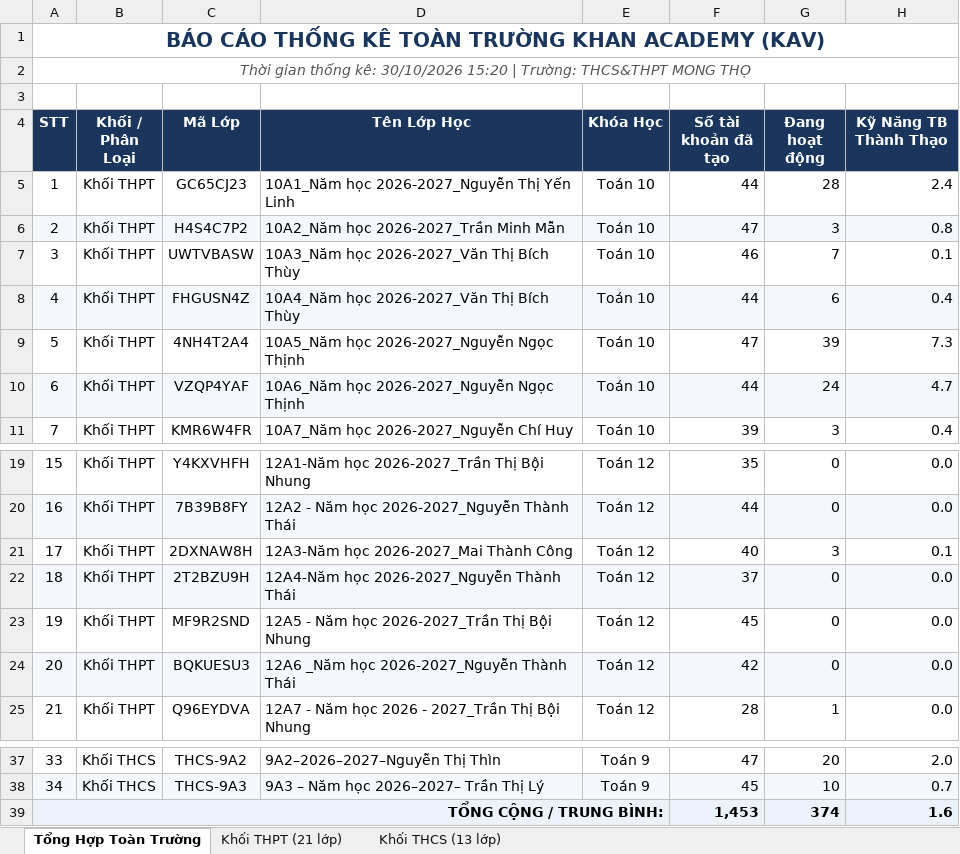
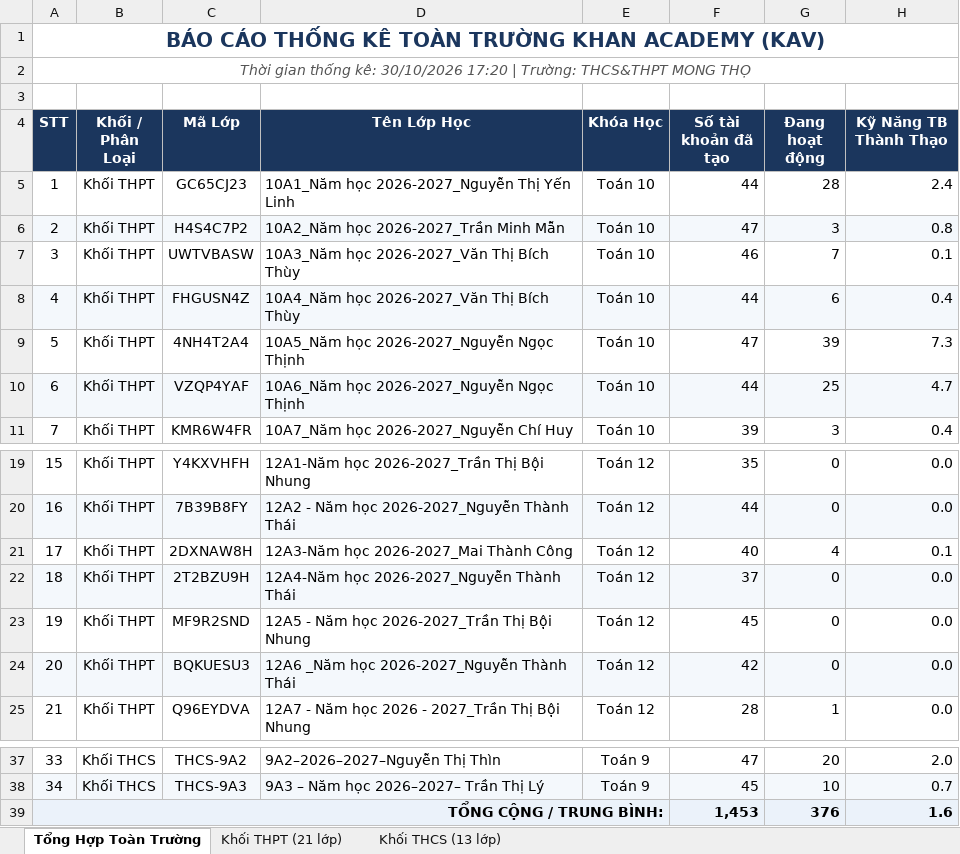
Before and after one commit to thanhthaiagu/kav-report, an Excel workbook: BaoCao_KAV.xlsx, sheet Tổng Hợp Toàn Trường, drawn as a sheet; only a part is shown, gaps mark what is left out; values as stored, in another font and other column widths than the file's, no borders; the diff names each change by its address in the sheet, - before the commit and + after, or states it on an @@ line.

```diff
--- a/BaoCao_KAV.xlsx (sheet Tổng Hợp Toàn Trường)
+++ b/BaoCao_KAV.xlsx (sheet Tổng Hợp Toàn Trường)
-A2 (STT): …kê: 30/10/2026 15:20 | Trường:…
+A2 (STT): …kê: 30/10/2026 17:20 | Trường:…
-G10 (Đang hoạt động): 24
+G10 (Đang hoạt động): 25
-G21 (Đang hoạt động): 3
+G21 (Đang hoạt động): 4
-G39 (Đang hoạt động): 374
+G39 (Đang hoạt động): 376
```
Also changed, not shown: sheet Khối THPT (21 lớp), sheet Khối THCS (13 lớp).
